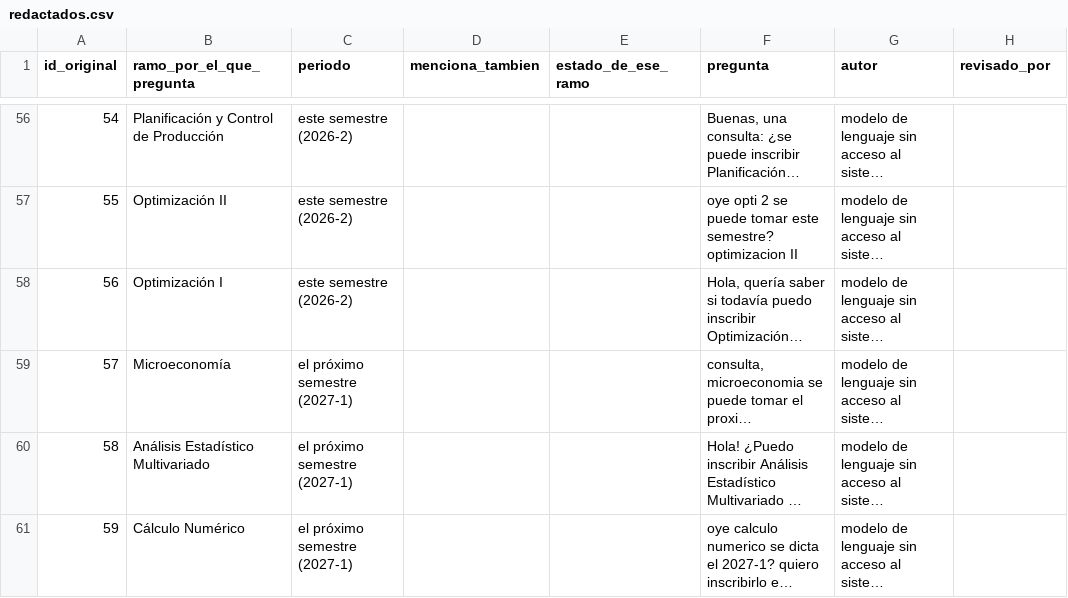
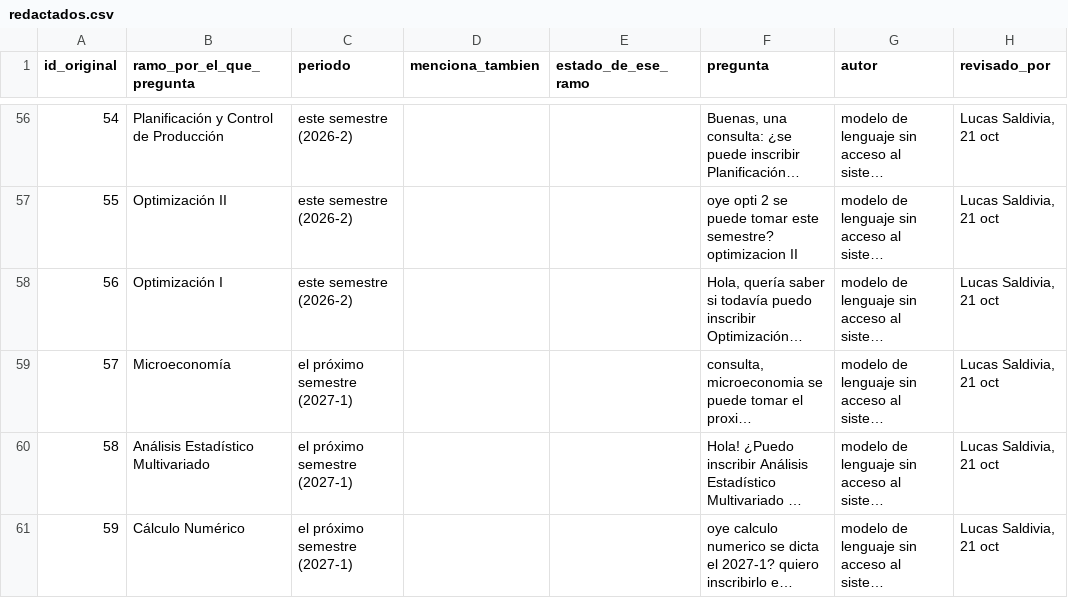
Before and after one commit to Luquitas02/genai-inscripcion-ramos, a CSV file: datos/prueba_v5/redactados.csv, drawn as a sheet; only a part is shown, gaps mark what is left out; long unchanged cells end in …; the diff covers the shown part only; the diff names each change by its address in the sheet, - before the commit and + after, or states it on an @@ line.

```diff
--- a/datos/prueba_v5/redactados.csv
+++ b/datos/prueba_v5/redactados.csv
-H56:H61 (revisado_por): (empty)
+H56:H61 (revisado_por): Lucas Saldivia, 21 oct
```
Also changed, not shown: 54 edited cells elsewhere in this file, 2 other files.
